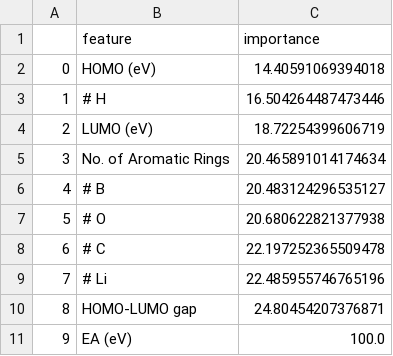
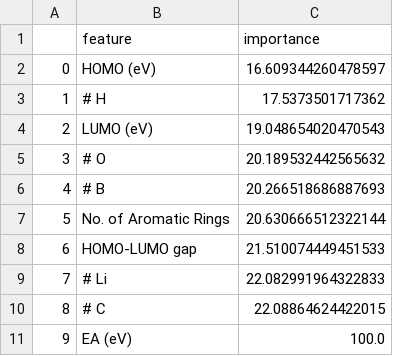
Before and after one commit to robert-kuramshin/dft-machine-learning, a CSV file: battery/res/no-comp/feature_importance_gbr_compound.csv, drawn as a sheet.

```diff
--- a/battery/res/no-comp/feature_importance_gbr_compound.csv
+++ b/battery/res/no-comp/feature_importance_gbr_compound.csv
@@ -1,11 +1,11 @@
 ,feature,importance
-0,HOMO (eV),14.40591069394018
-1,# H,16.504264487473446
-2,LUMO (eV),18.72254399606719
-3,No. of Aromatic Rings,20.465891014174634
-4,# B,20.483124296535127
-5,# O,20.680622821377938
-6,# C,22.197252365509478
-7,# Li,22.485955746765196
-8,HOMO-LUMO gap,24.80454207376871
+0,HOMO (eV),16.609344260478597
+1,# H,17.5373501717362
+2,LUMO (eV),19.048654020470543
+3,# O,20.189532442565632
+4,# B,20.266518686887693
+5,No. of Aromatic Rings,20.630666512322144
+6,HOMO-LUMO gap,21.510074449451533
+7,# Li,22.082991964322833
+8,# C,22.08864624422015
 9,EA (eV),100.0
```
Also changed, not shown: battery/res/no-comp/X_test_rfe_gbr.csv, battery/res/no-comp/X_train_rfe_gbr.csv, 6 other files.
